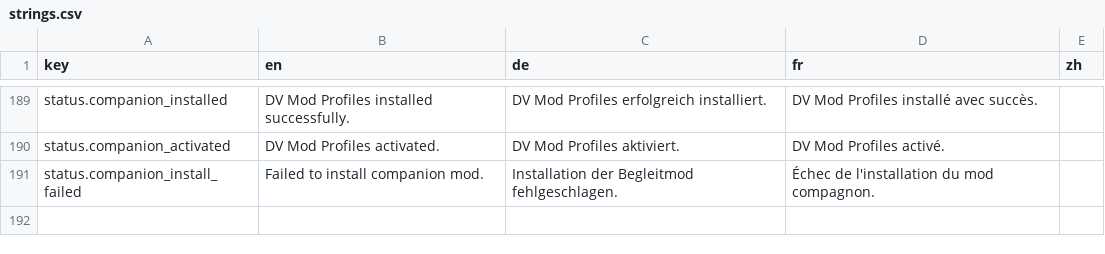
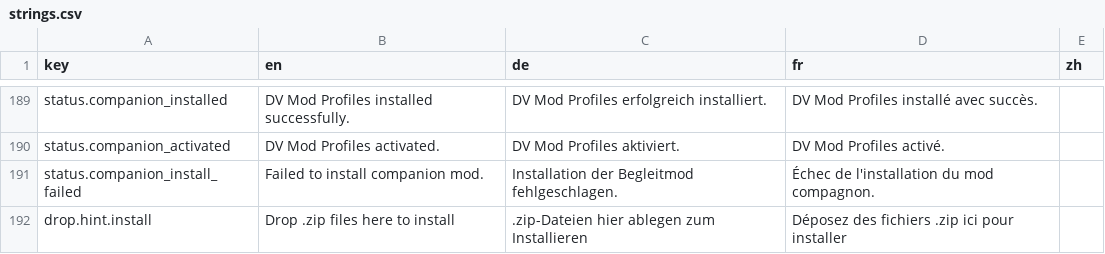
Before and after one commit to Fuggschen/DVModManager, a CSV file: DVModManager/Resources/strings.csv, drawn as a sheet; only a part is shown, gaps mark what is left out.

Commit message:
feat: add external file drag & drop support for installing mod archives
- **Program.cs**: Set thread apartment state to STA on Windows for OLE drag & drop compatibility
- **MainWindowViewModel.cs**: Add `InstallDroppedArchivesAsync` method to batch-install dropped archives with optional activation and dependency resolution
- **MainWindow.axaml**: Register `DragDrop.AllowDrop` and drag/drop event handlers on the main window
- **MainWindow.axaml.cs**: Implement external file drag & drop handling with target panel detection (`.zip` files only); drops on active panel auto-activate installed mods
- **ModListView.axaml**: Add `DropHintOverlay` visual hint panel with drop arrow icon and localized text
- **ModListView.axaml.cs**: Refactor drag/drop handler registration to use static `DragDrop` methods and scope `OnListDragOver` to internal mod-to-mod drag only

This closes #16

Signed-off-by: Fuggschen <fuggschen@krk-gaming.de>

```diff
--- a/DVModManager/Resources/strings.csv
+++ b/DVModManager/Resources/strings.csv
@@ -191 +191,2 @@ status.companion_activated,DV Mod Profiles activated.,DV Mod Profiles aktiviert.
 status.companion_install_failed,Failed to install companion mod.,Installation der Begleitmod fehlgeschlagen.,Échec de l'installation du mod compagnon.,
+drop.hint.install,Drop .zip files here to install,.zip-Dateien hier ablegen zum Installieren,Déposez des fichiers .zip ici pour installer,
```
Also changed, not shown: 6 other files.
